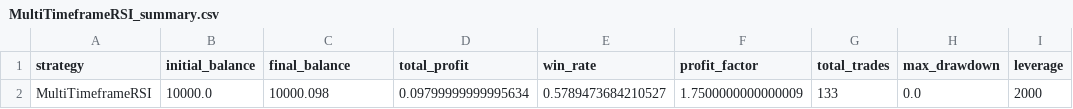
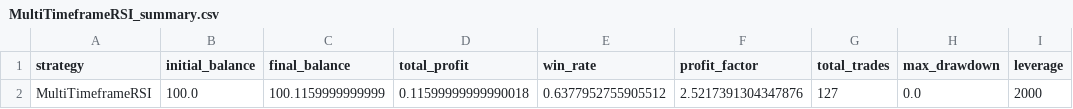
Before and after one commit to YukiNguyenn/xau-trading, a CSV file: backtest/results/MultiTimeframeRSI_summary.csv, drawn as a sheet.

```diff
--- a/backtest/results/MultiTimeframeRSI_summary.csv
+++ b/backtest/results/MultiTimeframeRSI_summary.csv
@@ -1,2 +1,2 @@
 strategy,initial_balance,final_balance,total_profit,win_rate,profit_factor,total_trades,max_drawdown,leverage
-MultiTimeframeRSI,10000.0,10000.098,0.09799999999995634,0.5789473684210527,1.7500000000000009,133,0.0,2000
+MultiTimeframeRSI,100.0,100.1159999999999,0.11599999999990018,0.6377952755905512,2.5217391304347876,127,0.0,2000
```
Also changed, not shown: backtest/results/backtest_results_MA.csv, backtest/results/backtest_results_MultiTimeframeRSI.csv, 7 other files.
